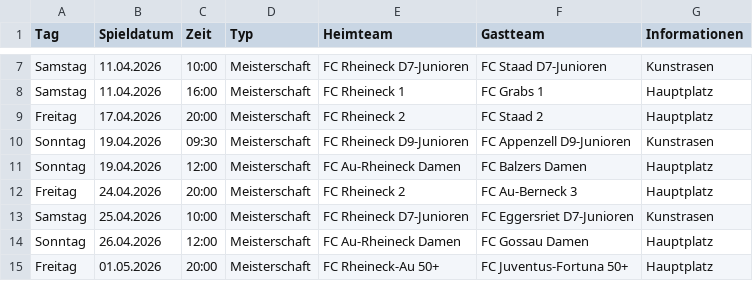
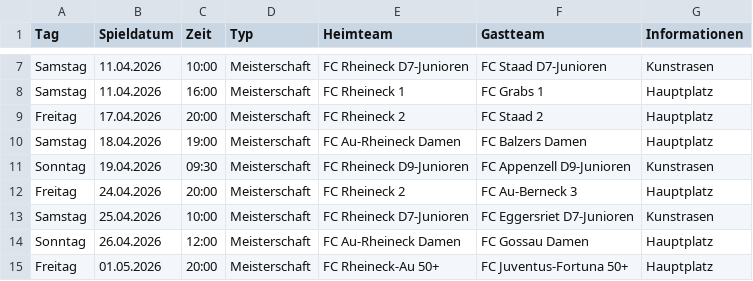
Before and after one commit to marsl21/heimspiele, a CSV file: spiele.csv, drawn as a sheet; only a part is shown, gaps mark what is left out; removed rows and columns are numbered as before the commit, all else as after; the diff names each change by its address in the sheet, - before the commit and + after, or states it on an @@ line.

Commit message:
Add files via upload

```diff
--- a/spiele.csv
+++ b/spiele.csv
+row 10: Samstag | 18.04.2026 | 19:00 | Meisterschaft | FC Au-Rheineck Damen | FC Balzers Damen | Hauptplatz
-row 11: Sonntag | 19.04.2026 | 12:00 | Meisterschaft | FC Au-Rheineck Damen | FC Balzers Damen | Hauptplatz
```
